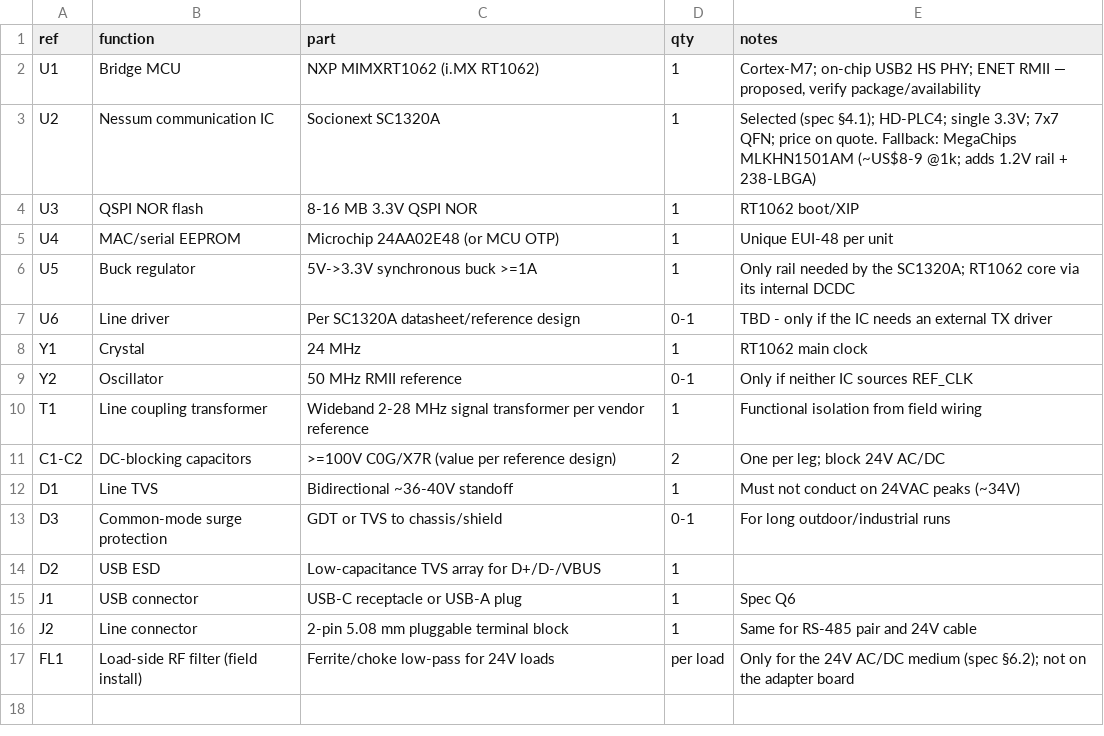
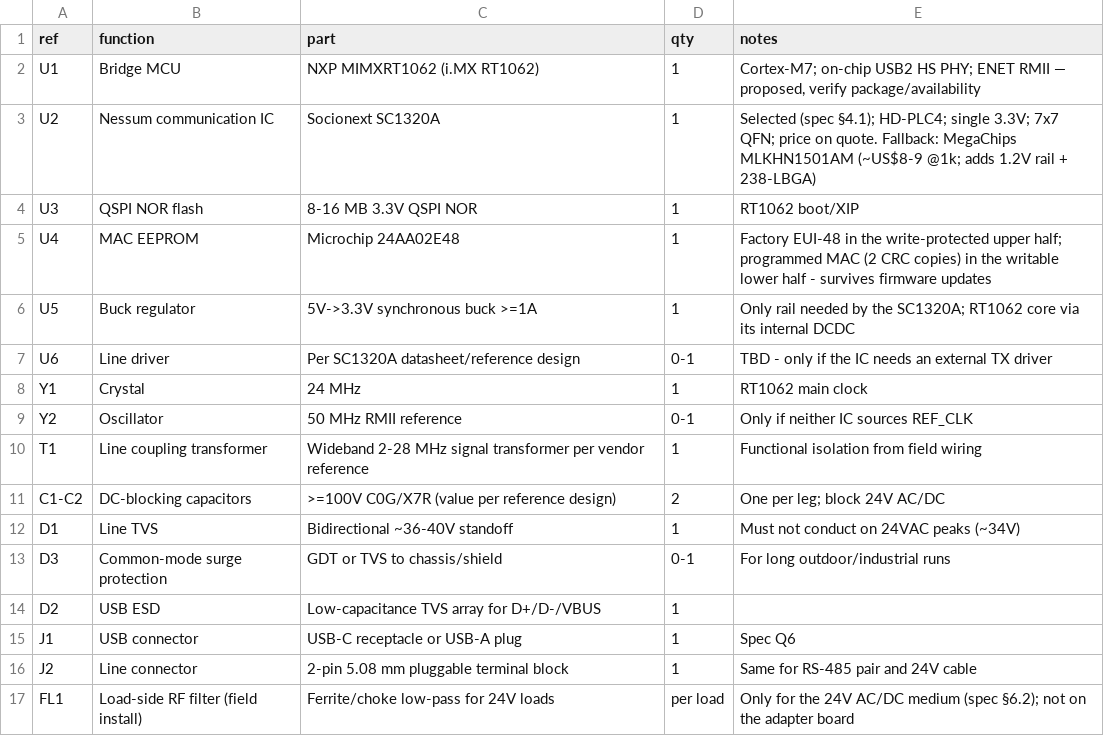
Before and after one commit to hoonchiat/Matter_Thermostats, a CSV file: usb-nessum-adapter/hardware/bom.csv, drawn as a sheet.

```diff
--- a/usb-nessum-adapter/hardware/bom.csv
+++ b/usb-nessum-adapter/hardware/bom.csv
@@ -4,3 +4,3 @@ U2,Nessum communication IC,Socionext SC1320A,1,"Selected (spec §4.1); HD-PLC4;
 U3,QSPI NOR flash,8-16 MB 3.3V QSPI NOR,1,RT1062 boot/XIP
-U4,MAC/serial EEPROM,Microchip 24AA02E48 (or MCU OTP),1,Unique EUI-48 per unit
+U4,MAC EEPROM,Microchip 24AA02E48,1,"Factory EUI-48 in the write-protected upper half; programmed MAC (2 CRC copies) in the writable lower half - survives firmware updates"
 U5,Buck regulator,5V->3.3V synchronous buck >=1A,1,Only rail needed by the SC1320A; RT1062 core via its internal DCDC
```
Also changed, not shown: 12 other files.
